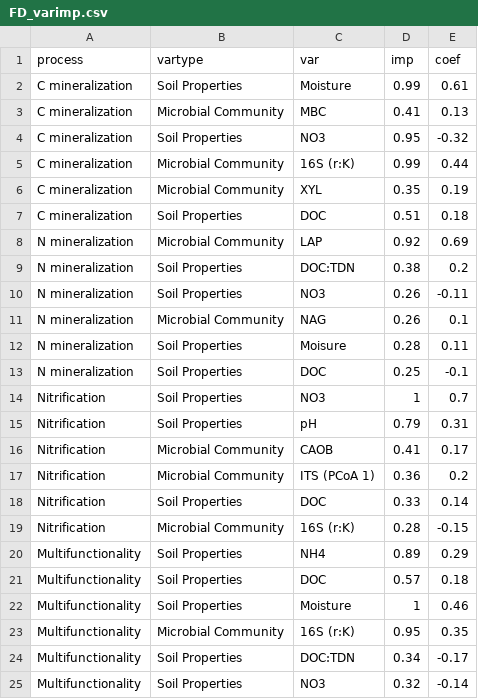
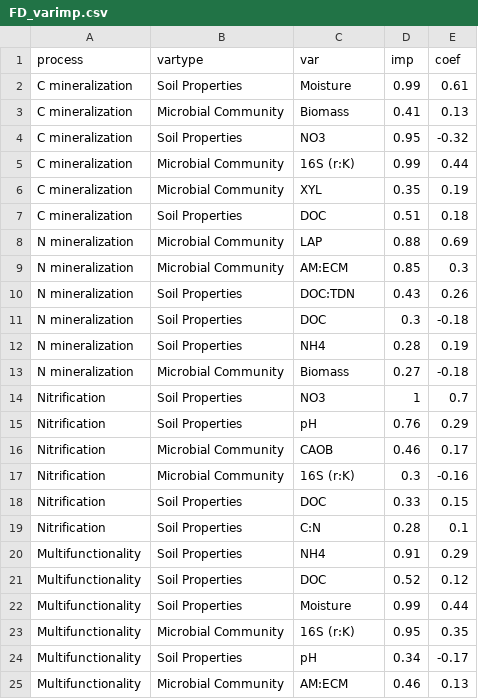
Before and after one commit to eosburn/Coweeta-Microbes, a CSV file: Coweeta-Processes/FD_varimp.csv, drawn as a sheet.

```diff
--- a/Coweeta-Processes/FD_varimp.csv
+++ b/Coweeta-Processes/FD_varimp.csv
@@ -2,3 +2,3 @@ process,vartype,var,imp,coef
 C mineralization,Soil Properties,Moisture,0.99,0.61
-C mineralization,Microbial Community,MBC,0.41,0.13
+C mineralization,Microbial Community,Biomass,0.41,0.13
 C mineralization,Soil Properties,NO3,0.95,-0.32
@@ -7,19 +7,19 @@ C mineralization,Microbial Community,XYL,0.35,0.19
 C mineralization,Soil Properties,DOC,0.51,0.18
-N mineralization,Microbial Community,LAP,0.92,0.69
-N mineralization,Soil Properties,DOC:TDN,0.38,0.2
-N mineralization,Soil Properties,NO3,0.26,-0.11
-N mineralization,Microbial Community,NAG,0.26,0.1
-N mineralization,Soil Properties,Moisure,0.28,0.11
-N mineralization,Soil Properties,DOC,0.25,-0.1
+N mineralization,Microbial Community,LAP,0.88,0.69
+N mineralization,Microbial Community,AM:ECM,0.85,0.3
+N mineralization,Soil Properties,DOC:TDN,0.43,0.26
+N mineralization,Soil Properties,DOC,0.3,-0.18
+N mineralization,Soil Properties,NH4,0.28,0.19
+N mineralization,Microbial Community,Biomass,0.27,-0.18
 Nitrification,Soil Properties,NO3,1,0.7
-Nitrification,Soil Properties,pH,0.79,0.31
-Nitrification,Microbial Community,CAOB,0.41,0.17
-Nitrification,Microbial Community,ITS (PCoA 1),0.36,0.2
-Nitrification,Soil Properties,DOC,0.33,0.14
-Nitrification,Microbial Community,16S (r:K),0.28,-0.15
-Multifunctionality,Soil Properties,NH4,0.89,0.29
-Multifunctionality,Soil Properties,DOC,0.57,0.18
-Multifunctionality,Soil Properties,Moisture,1,0.46
+Nitrification,Soil Properties,pH,0.76,0.29
+Nitrification,Microbial Community,CAOB,0.46,0.17
+Nitrification,Microbial Community,16S (r:K),0.3,-0.16
+Nitrification,Soil Properties,DOC,0.33,0.15
+Nitrification,Soil Properties,C:N,0.28,0.1
+Multifunctionality,Soil Properties,NH4,0.91,0.29
+Multifunctionality,Soil Properties,DOC,0.52,0.12
+Multifunctionality,Soil Properties,Moisture,0.99,0.44
 Multifunctionality,Microbial Community,16S (r:K),0.95,0.35
-Multifunctionality,Soil Properties,DOC:TDN,0.34,-0.17
-Multifunctionality,Soil Properties,NO3,0.32,-0.14
+Multifunctionality,Soil Properties,pH,0.34,-0.17
+Multifunctionality,Microbial Community,AM:ECM,0.46,0.13
```
Also changed, not shown: 7 other files.
